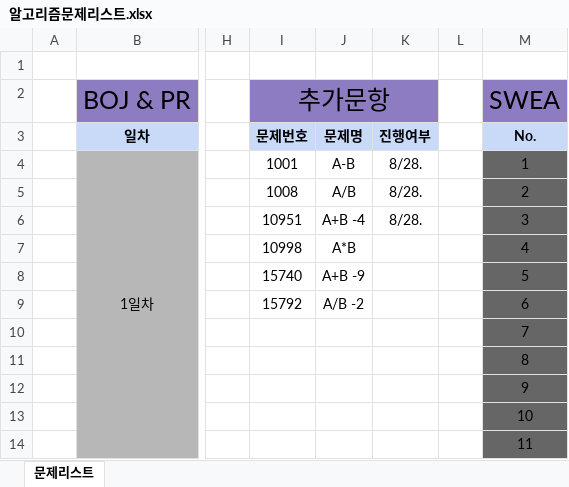
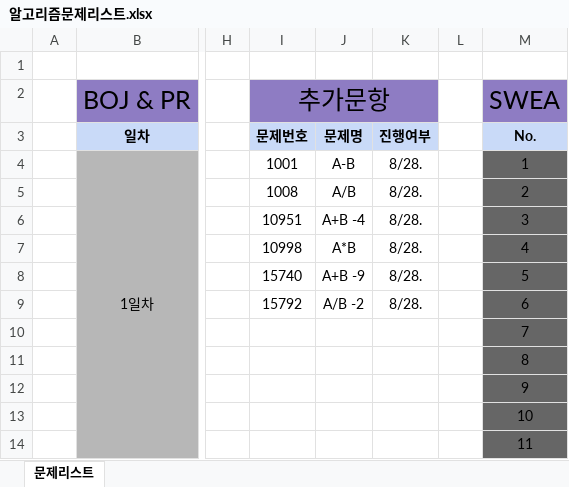
Before and after one commit to leesangyongsong/TIL, an Excel workbook: 기타_알고리즘1일1문제/알고리즘문제리스트.xlsx, sheet 문제리스트, drawn as a sheet; only a part is shown, gaps mark what is left out; values as stored, in another font and other column widths than the file's, no borders; the diff names each change by its address in the sheet, - before the commit and + after, or states it on an @@ line.

Commit message:
0828 알고리즘 문제풀이 3차

```diff
--- a/기타_알고리즘1일1문제/알고리즘문제리스트.xlsx (sheet 문제리스트)
+++ b/기타_알고리즘1일1문제/알고리즘문제리스트.xlsx (sheet 문제리스트)
-K7:K9: (empty)
+K7:K9: 8/28.
```
Also changed, not shown: 3 other files.
